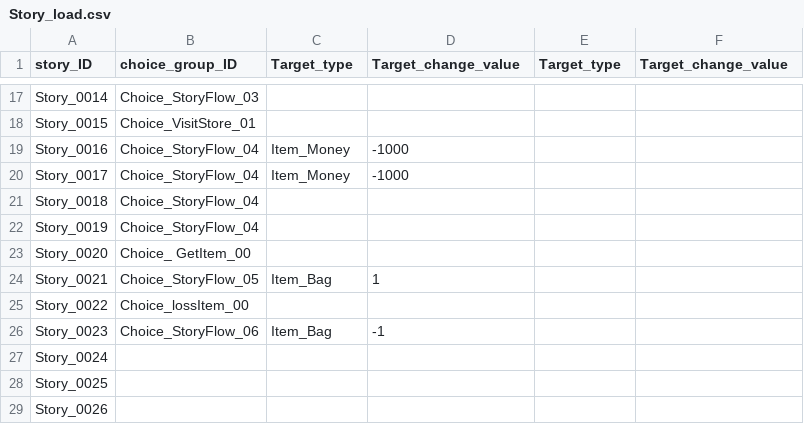
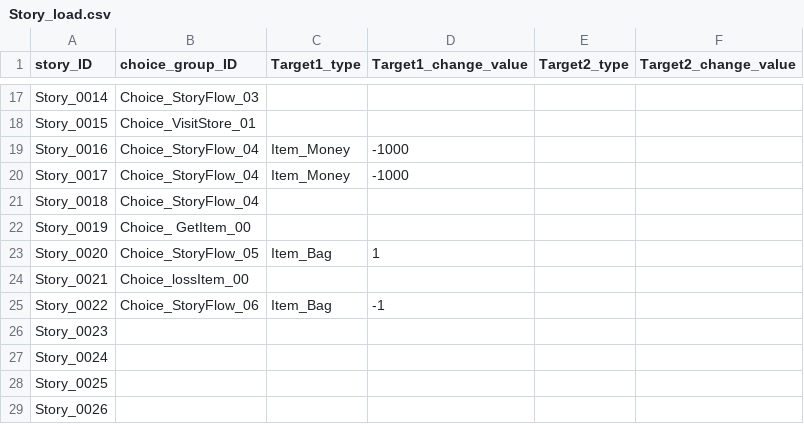
Before and after one commit to I-Need-Mac/Project-T, a CSV file: Project-T/Assets/Resources/Table/Story_load.csv, drawn as a sheet; only a part is shown, gaps mark what is left out; removed rows and columns are numbered as before the commit, all else as after; the diff names each change by its address in the sheet, - before the commit and + after, or states it on an @@ line.

```diff
--- a/Project-T/Assets/Resources/Table/Story_load.csv
+++ b/Project-T/Assets/Resources/Table/Story_load.csv
-C1: Target_type
+C1: Target1_type
-D1: Target_change_value
+D1: Target1_change_value
-E1: Target_type
+E1: Target2_type
-F1: Target_change_value
+F1: Target2_change_value
-B22 (choice_group_ID): Choice_StoryFlow_04
+B22 (choice_group_ID): Choice_ GetItem_00
-row 23: Story_0020 | Choice_ GetItem_00
-A23 (story_ID): Story_0021
+A23 (story_ID): Story_0020
-A24 (story_ID): Story_0022
+A24 (story_ID): Story_0021
-A25 (story_ID): Story_0023
+A25 (story_ID): Story_0022
+row 26: Story_0023
```
Also changed, not shown: Project-T/Assets/Resources/Table/Choice.csv, Project-T/Assets/Resources/Table/Story.csv, 2 other files.
